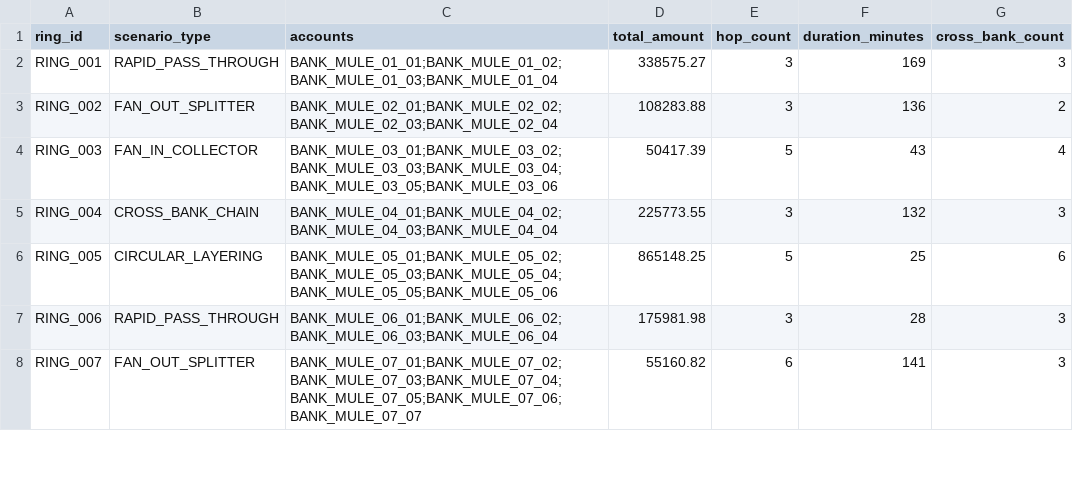
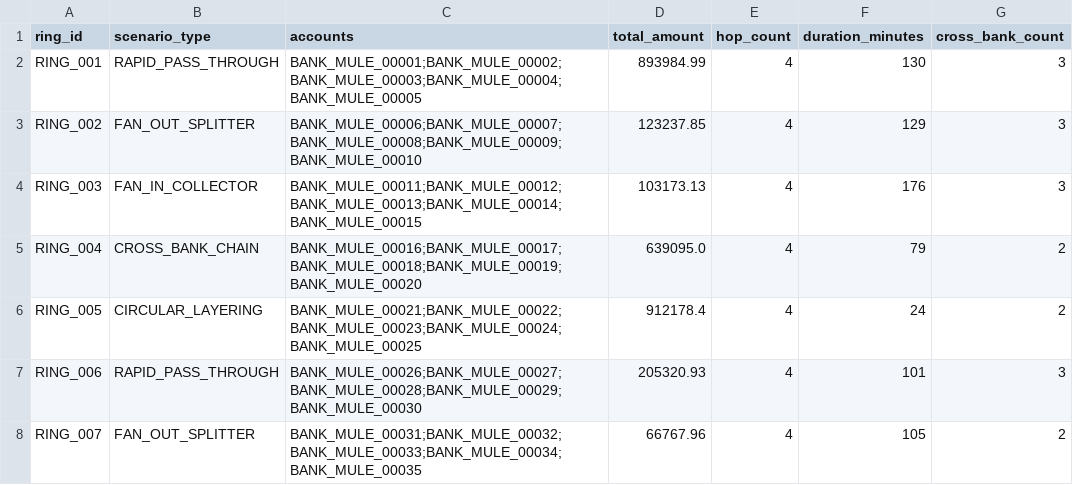
Before and after one commit to sushantkoshti2509-ux/RINGTRACE-AI, a CSV file: data/synthetic/mule_rings.csv, drawn as a sheet; only a part is shown; the diff covers the shown part only.

```diff
--- a/data/synthetic/mule_rings.csv
+++ b/data/synthetic/mule_rings.csv
@@ -1,8 +1,8 @@
 ring_id,scenario_type,accounts,total_amount,hop_count,duration_minutes,cross_bank_count
-RING_001,RAPID_PASS_THROUGH,BANK_MULE_01_01;BANK_MULE_01_02;BANK_MULE_01_03;BANK_MULE_01_04,338575.27,3,169,3
-RING_002,FAN_OUT_SPLITTER,BANK_MULE_02_01;BANK_MULE_02_02;BANK_MULE_02_03;BANK_MULE_02_04,108283.88,3,136,2
-RING_003,FAN_IN_COLLECTOR,BANK_MULE_03_01;BANK_MULE_03_02;BANK_MULE_03_03;BANK_MULE_03_04;BANK_MULE_03_05;BANK_MULE_03_06,50417.39,5,43,4
-RING_004,CROSS_BANK_CHAIN,BANK_MULE_04_01;BANK_MULE_04_02;BANK_MULE_04_03;BANK_MULE_04_04,225773.55,3,132,3
-RING_005,CIRCULAR_LAYERING,BANK_MULE_05_01;BANK_MULE_05_02;BANK_MULE_05_03;BANK_MULE_05_04;BANK_MULE_05_05;BANK_MULE_05_06,865148.25,5,25,6
-RING_006,RAPID_PASS_THROUGH,BANK_MULE_06_01;BANK_MULE_06_02;BANK_MULE_06_03;BANK_MULE_06_04,175981.98,3,28,3
-RING_007,FAN_OUT_SPLITTER,BANK_MULE_07_01;BANK_MULE_07_02;BANK_MULE_07_03;BANK_MULE_07_04;BANK_MULE_07_05;BANK_MULE_07_06;BANK_MULE_07_07,55160.82,6,141,3
+RING_001,RAPID_PASS_THROUGH,BANK_MULE_00001;BANK_MULE_00002;BANK_MULE_00003;BANK_MULE_00004;BANK_MULE_00005,893984.99,4,130,3
+RING_002,FAN_OUT_SPLITTER,BANK_MULE_00006;BANK_MULE_00007;BANK_MULE_00008;BANK_MULE_00009;BANK_MULE_00010,123237.85,4,129,3
+RING_003,FAN_IN_COLLECTOR,BANK_MULE_00011;BANK_MULE_00012;BANK_MULE_00013;BANK_MULE_00014;BANK_MULE_00015,103173.13,4,176,3
+RING_004,CROSS_BANK_CHAIN,BANK_MULE_00016;BANK_MULE_00017;BANK_MULE_00018;BANK_MULE_00019;BANK_MULE_00020,639095.0,4,79,2
+RING_005,CIRCULAR_LAYERING,BANK_MULE_00021;BANK_MULE_00022;BANK_MULE_00023;BANK_MULE_00024;BANK_MULE_00025,912178.4,4,24,2
+RING_006,RAPID_PASS_THROUGH,BANK_MULE_00026;BANK_MULE_00027;BANK_MULE_00028;BANK_MULE_00029;BANK_MULE_00030,205320.93,4,101,3
+RING_007,FAN_OUT_SPLITTER,BANK_MULE_00031;BANK_MULE_00032;BANK_MULE_00033;BANK_MULE_00034;BANK_MULE_00035,66767.96,4,105,2
```
Also changed, not shown: 2 removed rows and 40 edited cells elsewhere in this file, data/processed/features.csv, data/processed/risk_scores.csv, 20 other files.
